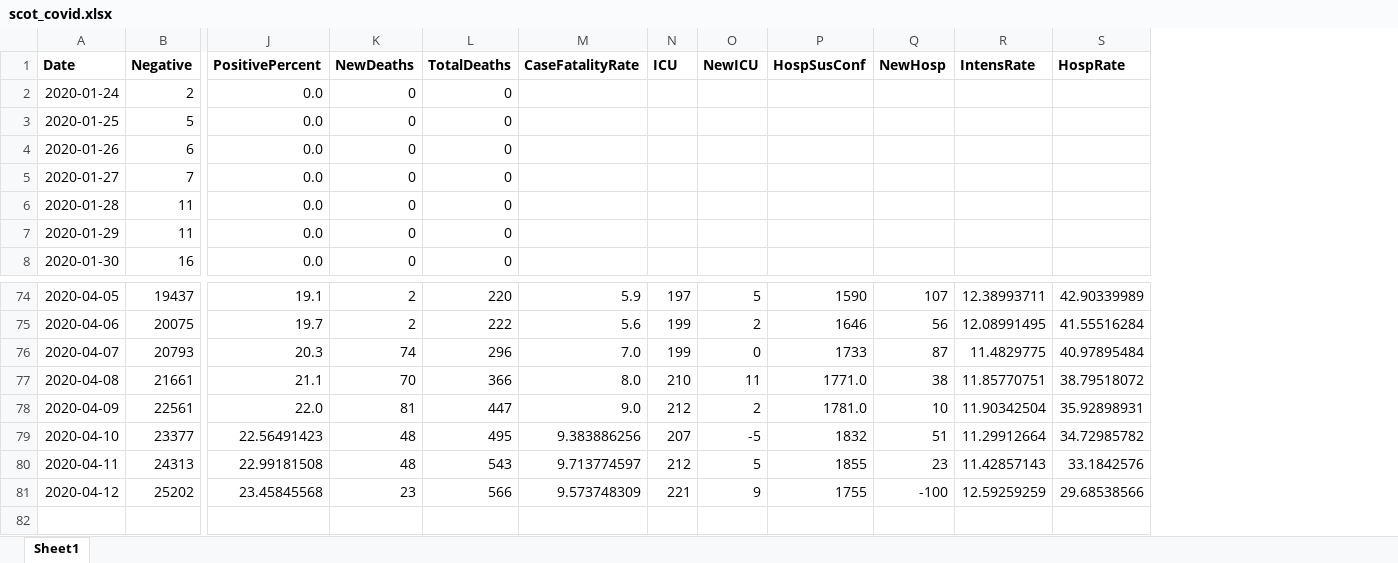
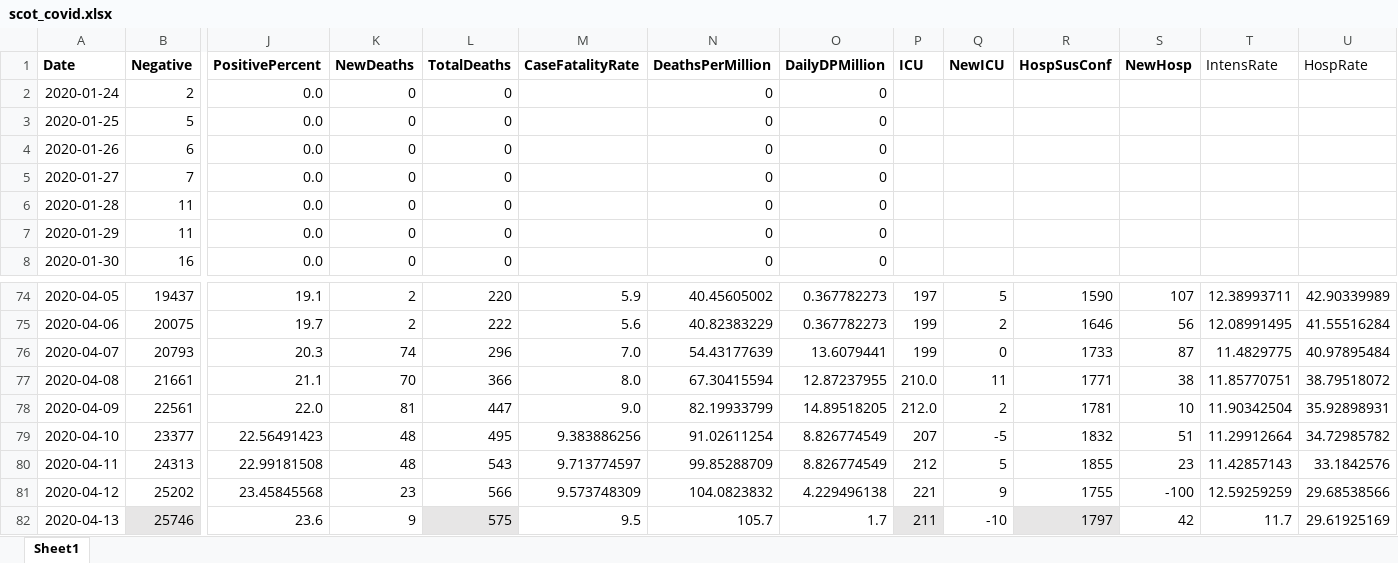
Before and after one commit to will-ball/scot_covid, an Excel workbook: scot_covid.xlsx, sheet Sheet1, drawn as a sheet; only a part is shown, gaps mark what is left out; values as stored, in another font and other column widths than the file's, no borders; addresses are those after the commit; rows hold the shown columns only; the diff names each change by its address in the sheet, - before the commit and + after, or states it on an @@ line.

```diff
--- a/scot_covid.xlsx (sheet Sheet1)
+++ b/scot_covid.xlsx (sheet Sheet1)
+column N (DeathsPerMillion), rows 2-8: all 0; rows 74-81: 40.45605002 | 40.82383229 | 54.43177639 | 67.30415594 | 82.19933799 | 91.02611254 | 99.85288709 | 104.0823832
+column O (DailyDPMillion), rows 2-8: all 0; rows 74-81: 0.367782273 | 0.367782273 | 13.6079441 | 12.87237955 | 14.89518205 | 8.826774549 | 8.826774549 | 4.229496138
-T1:U1 bold: on
+T1:U1 bold: off
-P77 (ICU): 210
+P77 (ICU): 210.0
-R77 (HospSusConf): 1771.0
+R77 (HospSusConf): 1771
-P78 (ICU): 212
+P78 (ICU): 212.0
-R78 (HospSusConf): 1781.0
+R78 (HospSusConf): 1781
+row 82: 2020-04-13 | 25746 | 23.6 | 9 | 575 | 9.5 | 105.7 | 1.7 | 211 | -10 | 1797 | 42 | 11.7 | 29.61925169
```
Also changed, not shown: formulas that keep their value, 1 other file.
